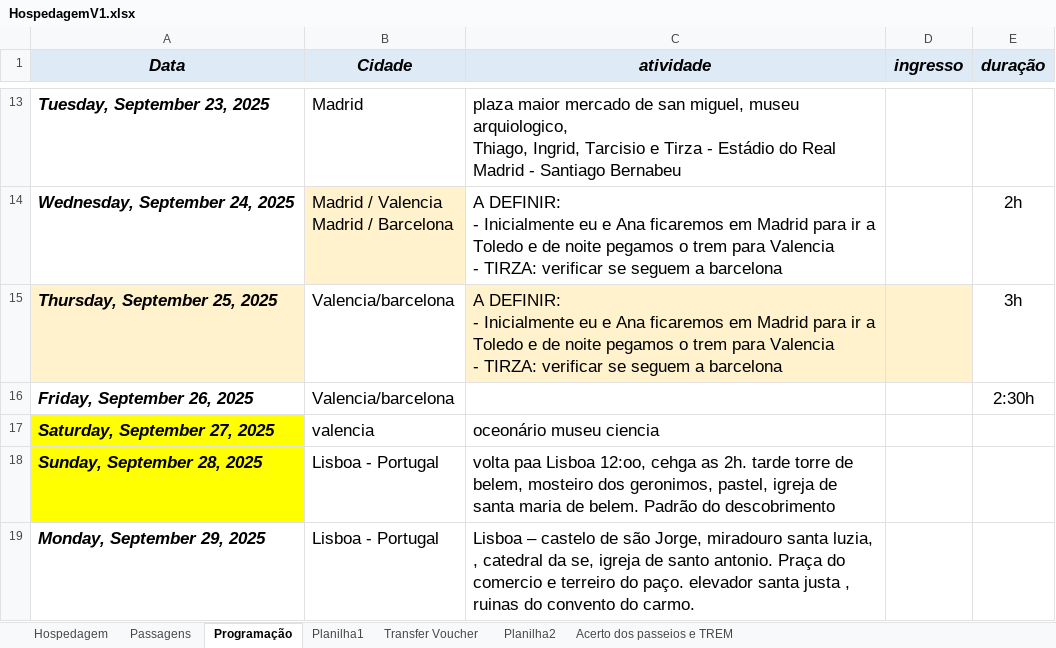
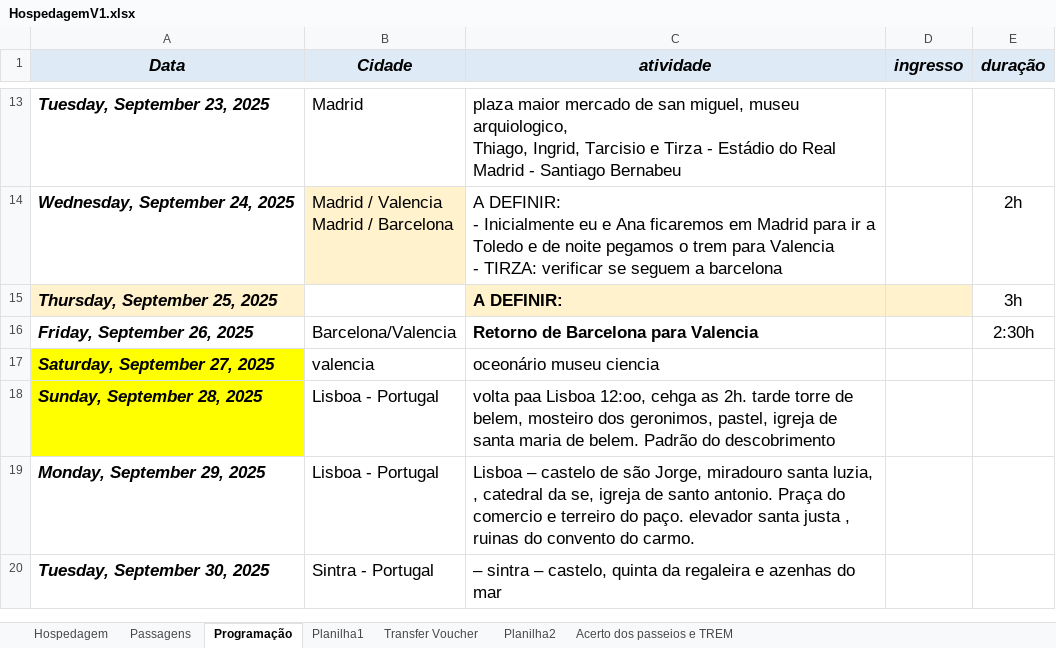
Before and after one commit to rwlc71/espanha2019, an Excel workbook: HospedagemV1.xlsx, sheet Programação, drawn as a sheet; only a part is shown, gaps mark what is left out; the shorter side is filled out with more unchanged rows; values as stored, in another font and other column widths than the file's, no borders; ↵ is a line break in a cell; the diff names each change by its address in the sheet, - before the commit and + after, or states it on an @@ line.

```diff
--- a/HospedagemV1.xlsx (sheet Programação)
+++ b/HospedagemV1.xlsx (sheet Programação)
-B15 (Cidade): Valencia/barcelona
+B15 (Cidade): (empty)
-C15 (atividade): A DEFINIR: ↵ - Inicialmente eu e Ana ficaremos em Madrid para ir a Toledo e de noite pegamos o trem para Valencia ↵ - TIRZA: verificar se seguem a barcelona
+C15 (atividade): A DEFINIR:
-C15 bold: off
+C15 bold: on
-B16 (Cidade): Valencia/barcelona
+B16 (Cidade): Barcelona/Valencia
-C16 (atividade): (empty)
+C16 (atividade): Retorno de Barcelona para Valencia
```
Also changed, not shown: sheet Hospedagem.
